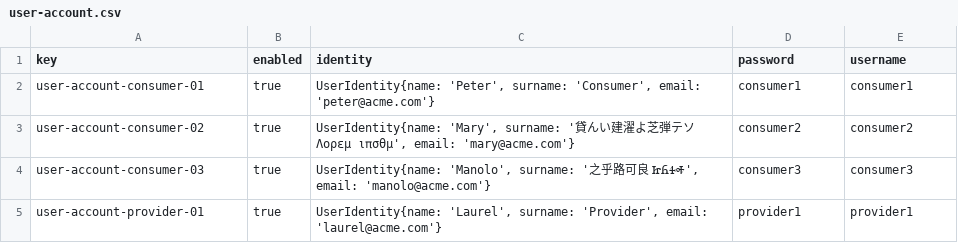
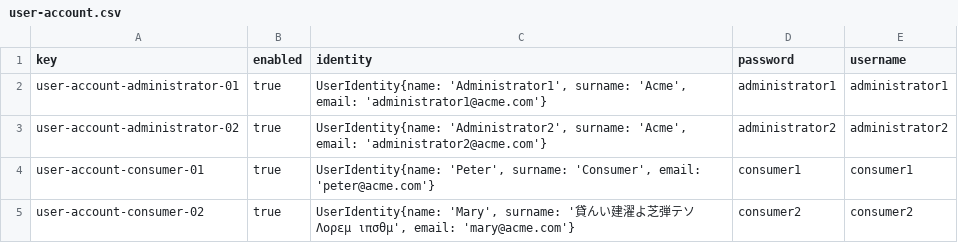
Before and after one commit to Albertoescobarsanchez/Acme-ANS-D02, a CSV file: src/main/resources/WEB-INF/data/sample/user-account.csv, drawn as a sheet; only a part is shown; the shorter side is filled out with more unchanged rows.

Commit message:
administrator data

```diff
--- a/src/main/resources/WEB-INF/data/sample/user-account.csv
+++ b/src/main/resources/WEB-INF/data/sample/user-account.csv
@@ -1,2 +1,4 @@
 key,enabled,identity,password,username
+user-account-administrator-01,true,"UserIdentity{name: 'Administrator1', surname: 'Acme', email: 'administrator1@acme.com'}",administrator1,administrator1
+user-account-administrator-02,true,"UserIdentity{name: 'Administrator2', surname: 'Acme', email: 'administrator2@acme.com'}",administrator2,administrator2
 user-account-consumer-01,true,"UserIdentity{name: 'Peter', surname: 'Consumer', email: 'peter@acme.com'}",consumer1,consumer1
```
Also changed, not shown: src/main/resources/WEB-INF/data/initial/user-account.csv, 2 other files.
